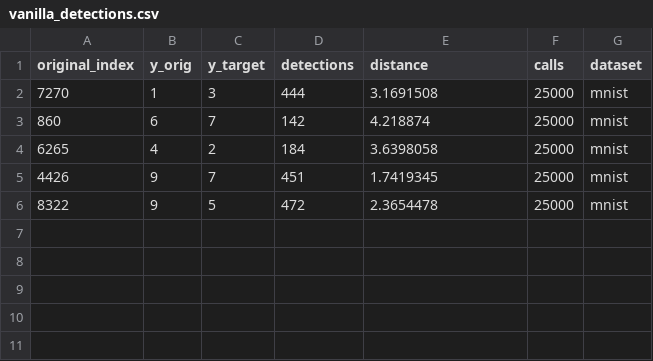
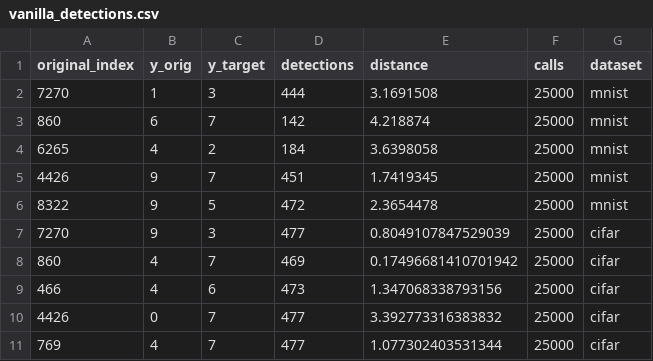
Before and after one commit to SanderP99/Evasive-and-Efficient-Adversarial-Attacks, a CSV file: Code/Experiments/vanilla_detections.csv, drawn as a sheet; the diff names each change by its address in the sheet, - before the commit and + after, or states it on an @@ line.

```diff
--- a/Code/Experiments/vanilla_detections.csv
+++ b/Code/Experiments/vanilla_detections.csv
+row 7: 7270 | 9 | 3 | 477 | 0.8049107847529039 | 25000 | cifar
+row 8: 860 | 4 | 7 | 469 | 0.17496681410701942 | 25000 | cifar
+row 9: 466 | 4 | 6 | 473 | 1.347068338793156 | 25000 | cifar
+row 10: 4426 | 0 | 7 | 477 | 3.392773316383832 | 25000 | cifar
+row 11: 769 | 4 | 7 | 477 | 1.077302403531344 | 25000 | cifar
```
Also changed, not shown: Code/Experiments/DistributedBBA/detections_distributed_vs_non_distributed.csv, 5 other files.
